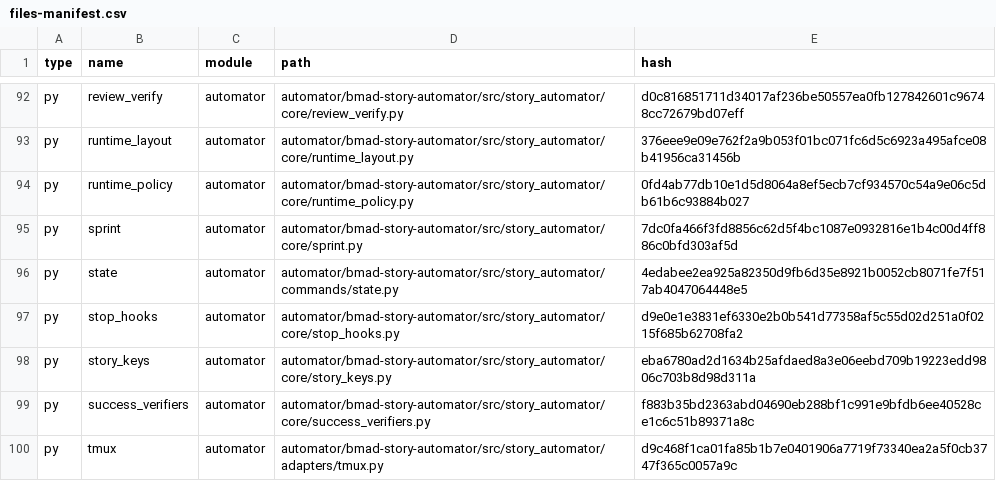
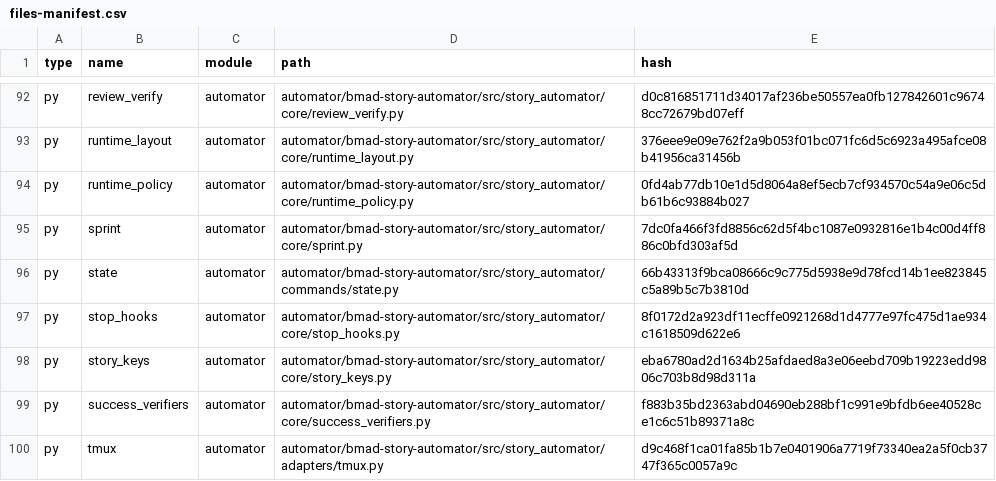
Before and after one commit to Hexalith/Hexalith.Projects, a CSV file: _bmad/_config/files-manifest.csv, drawn as a sheet; only a part is shown, gaps mark what is left out; the diff covers the shown part only.

Commit message:
BMAD 6.7.1

```diff
--- a/_bmad/_config/files-manifest.csv
+++ b/_bmad/_config/files-manifest.csv
@@ -95,4 +95,4 @@ type,name,module,path,hash
 "py","sprint","automator","automator/bmad-story-automator/src/story_automator/core/sprint.py","7dc0fa466f3fd8856c62d5f4bc1087e0932816e1b4c00d4ff886c0bfd303af5d"
-"py","state","automator","automator/bmad-story-automator/src/story_automator/commands/state.py","4edabee2ea925a82350d9fb6d35e8921b0052cb8071fe7f517ab4047064448e5"
-"py","stop_hooks","automator","automator/bmad-story-automator/src/story_automator/core/stop_hooks.py","d9e0e1e3831ef6330e2b0b541d77358af5c55d02d251a0f0215f685b62708fa2"
+"py","state","automator","automator/bmad-story-automator/src/story_automator/commands/state.py","66b43313f9bca08666c9c775d5938e9d78fcd14b1ee823845c5a89b5c7b3810d"
+"py","stop_hooks","automator","automator/bmad-story-automator/src/story_automator/core/stop_hooks.py","8f0172d2a923df11ecffe0921268d1d4777e97fc475d1ae934c1618509d622e6"
 "py","story_keys","automator","automator/bmad-story-automator/src/story_automator/core/story_keys.py","eba6780ad2d1634b25afdaed8a3e06eebd709b19223edd9806c703b8d98d311a"
```
Also changed, not shown: 20 edited cells elsewhere in this file, 38 other files.
